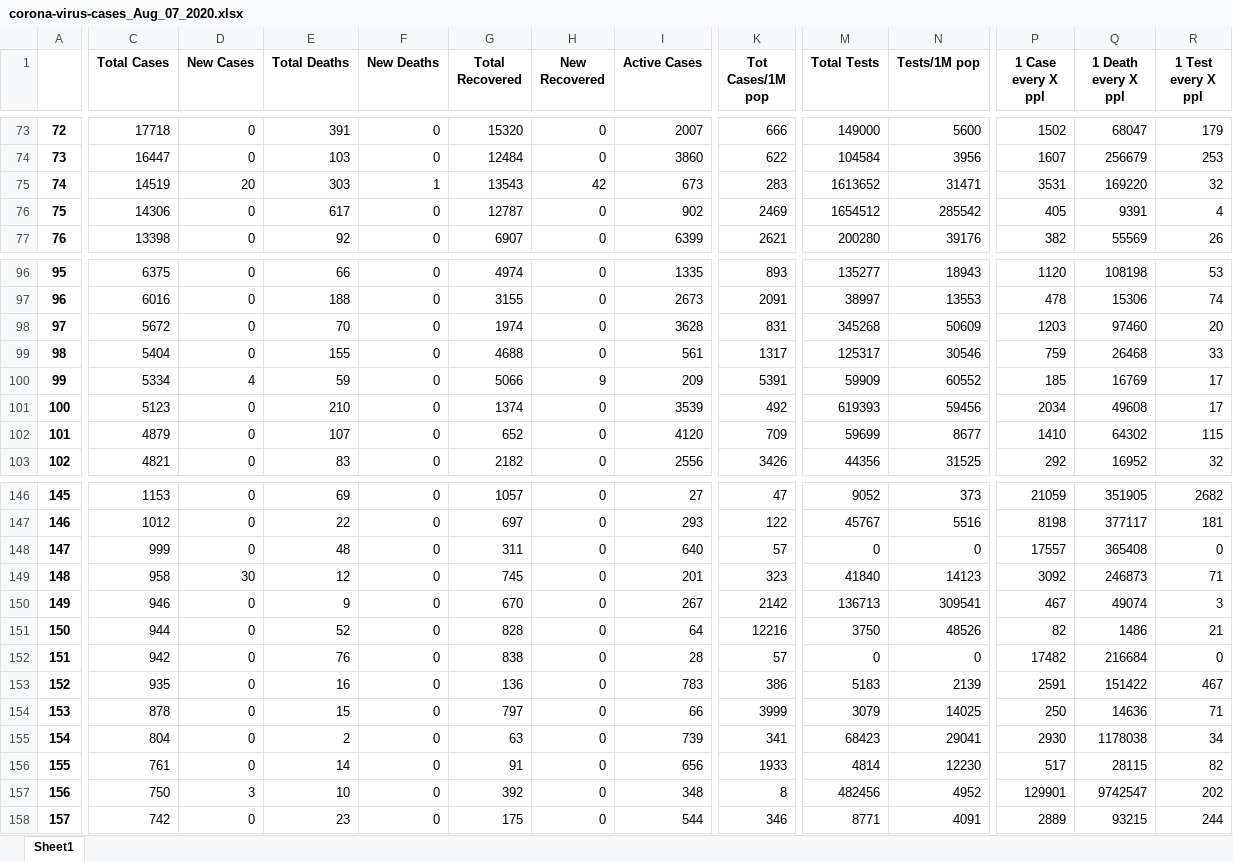
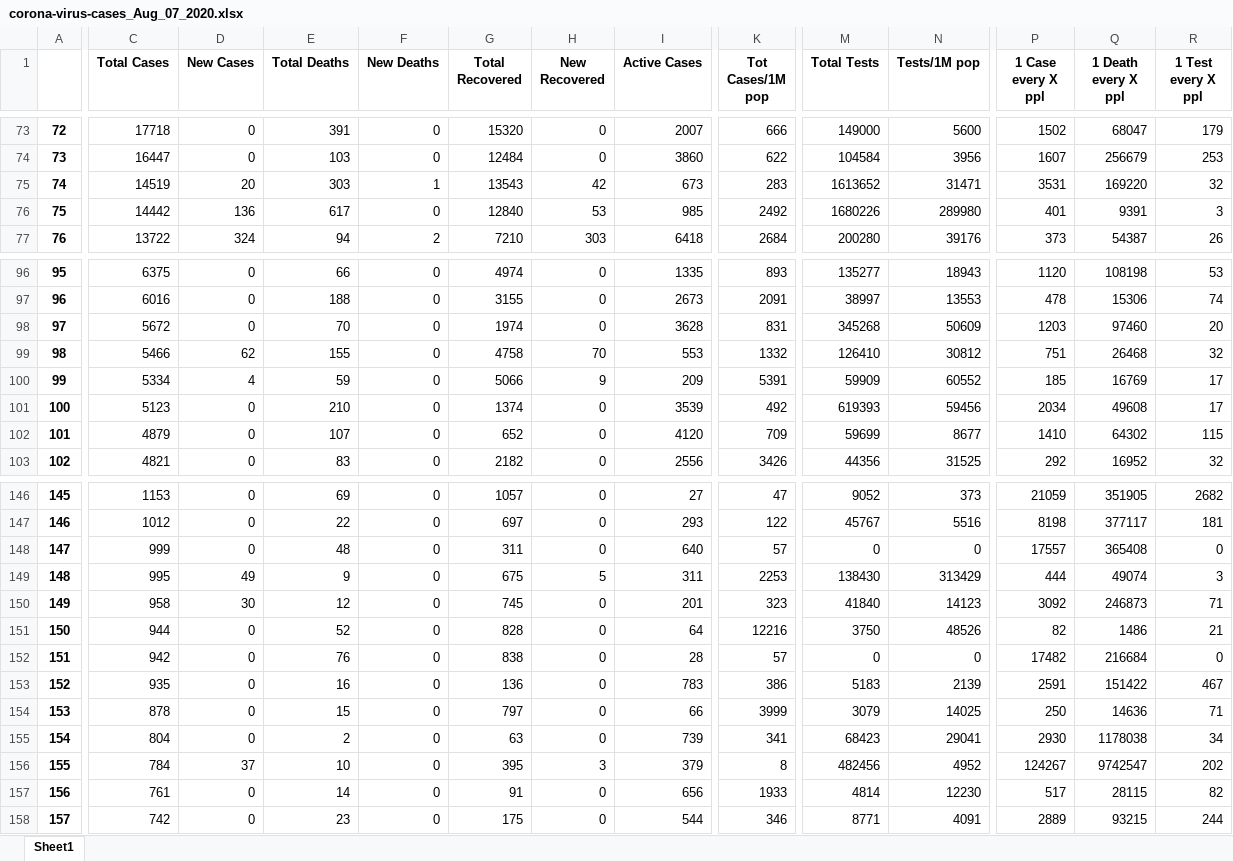
Before and after one commit to phamhuynhnhat99/DV-Lab01, an Excel workbook: corona-virus-cases_Aug_07_2020.xlsx, sheet Sheet1, drawn as a sheet; only a part is shown, gaps mark what is left out; values as stored, in another font and other column widths than the file's, no borders; removed rows and columns are numbered as before the commit, all else as after; rows hold the shown columns only; the diff covers the shown part only; the diff names each change by its address in the sheet, - before the commit and + after, or states it on an @@ line.

```diff
--- a/corona-virus-cases_Aug_07_2020.xlsx (sheet Sheet1)
+++ b/corona-virus-cases_Aug_07_2020.xlsx (sheet Sheet1)
-C76 (Total Cases): 14306
+C76 (Total Cases): 14442
-D76 (New Cases): 0
+D76 (New Cases): 136
-G76 (Total Recovered): 12787
+G76 (Total Recovered): 12840
-H76 (New Recovered): 0
+H76 (New Recovered): 53
-I76 (Active Cases): 902
+I76 (Active Cases): 985
-K76 (Tot Cases/1M pop): 2469
+K76 (Tot Cases/1M pop): 2492
-M76 (Total Tests): 1654512
+M76 (Total Tests): 1680226
-N76 (Tests/1M pop): 285542
+N76 (Tests/1M pop): 289980
-P76 (1 Case every X ppl): 405
+P76 (1 Case every X ppl): 401
-R76 (1 Test every X ppl): 4
+R76 (1 Test every X ppl): 3
-C77 (Total Cases): 13398
+C77 (Total Cases): 13722
-D77 (New Cases): 0
+D77 (New Cases): 324
-E77 (Total Deaths): 92
+E77 (Total Deaths): 94
-F77 (New Deaths): 0
+F77 (New Deaths): 2
-G77 (Total Recovered): 6907
+G77 (Total Recovered): 7210
-H77 (New Recovered): 0
+H77 (New Recovered): 303
-I77 (Active Cases): 6399
+I77 (Active Cases): 6418
-K77 (Tot Cases/1M pop): 2621
+K77 (Tot Cases/1M pop): 2684
-P77 (1 Case every X ppl): 382
+P77 (1 Case every X ppl): 373
-Q77 (1 Death every X ppl): 55569
+Q77 (1 Death every X ppl): 54387
-C99 (Total Cases): 5404
+C99 (Total Cases): 5466
-D99 (New Cases): 0
+D99 (New Cases): 62
-G99 (Total Recovered): 4688
+G99 (Total Recovered): 4758
-H99 (New Recovered): 0
+H99 (New Recovered): 70
-I99 (Active Cases): 561
+I99 (Active Cases): 553
-K99 (Tot Cases/1M pop): 1317
+K99 (Tot Cases/1M pop): 1332
-M99 (Total Tests): 125317
+M99 (Total Tests): 126410
-N99 (Tests/1M pop): 30546
+N99 (Tests/1M pop): 30812
-P99 (1 Case every X ppl): 759
+P99 (1 Case every X ppl): 751
-R99 (1 Test every X ppl): 33
+R99 (1 Test every X ppl): 32
+row 149: 148 | 995 | 49 | 9 | 0 | 675 | 5 | 311 | 2253 | 138430 | 313429 | 444 | 49074 | 3
-A150: 148
+A150: 149
-row 150: 149 | 946 | 0 | 9 | 0 | 670 | 0 | 267 | 2142 | 136713 | 309541 | 467 | 49074 | 3
+row 156: 155 | 784 | 37 | 10 | 0 | 395 | 3 | 379 | 8 | 482456 | 4952 | 124267 | 9742547 | 202
-A157: 155
+A157: 156
-row 157: 156 | 750 | 3 | 10 | 0 | 392 | 0 | 348 | 8 | 482456 | 4952 | 129901 | 9742547 | 202
```
Also changed, not shown: 3 added rows, 3 removed rows and 212 edited cells elsewhere in this sheet.
